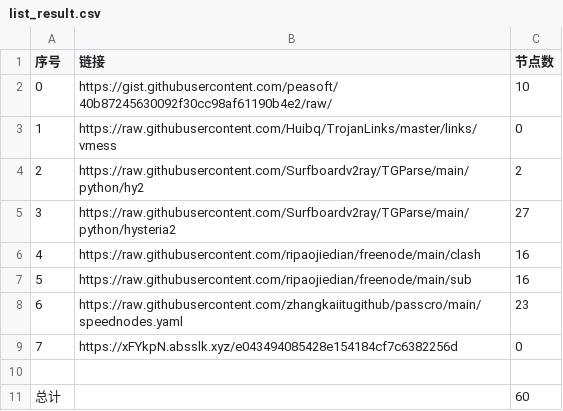
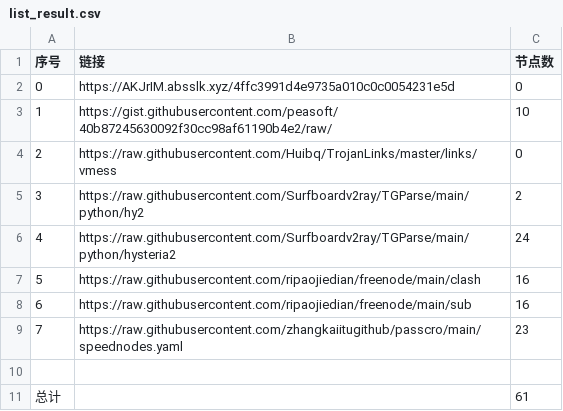
Before and after one commit to sangosbanikz/NoMoreWalls, a CSV file: list_result.csv, drawn as a sheet; removed rows and columns are numbered as before the commit, all else as after; the diff names each change by its address in the sheet, - before the commit and + after, or states it on an @@ line.

```diff
--- a/list_result.csv
+++ b/list_result.csv
+row 2: 0 | https://AKJrIM.absslk.xyz/4ffc3991d4e9735a010c0c0054231e5d | 0
@@ column A (序号) renumbered between rows 3 and 9 @@
-C6 (节点数): 27
+C6 (节点数): 24
-row 9: 7 | https://xFYkpN.absslk.xyz/e043494085428e154184cf7c6382256d | 0
-C11 (节点数): 60
+C11 (节点数): 61
```
Also changed, not shown: 8 other files.
